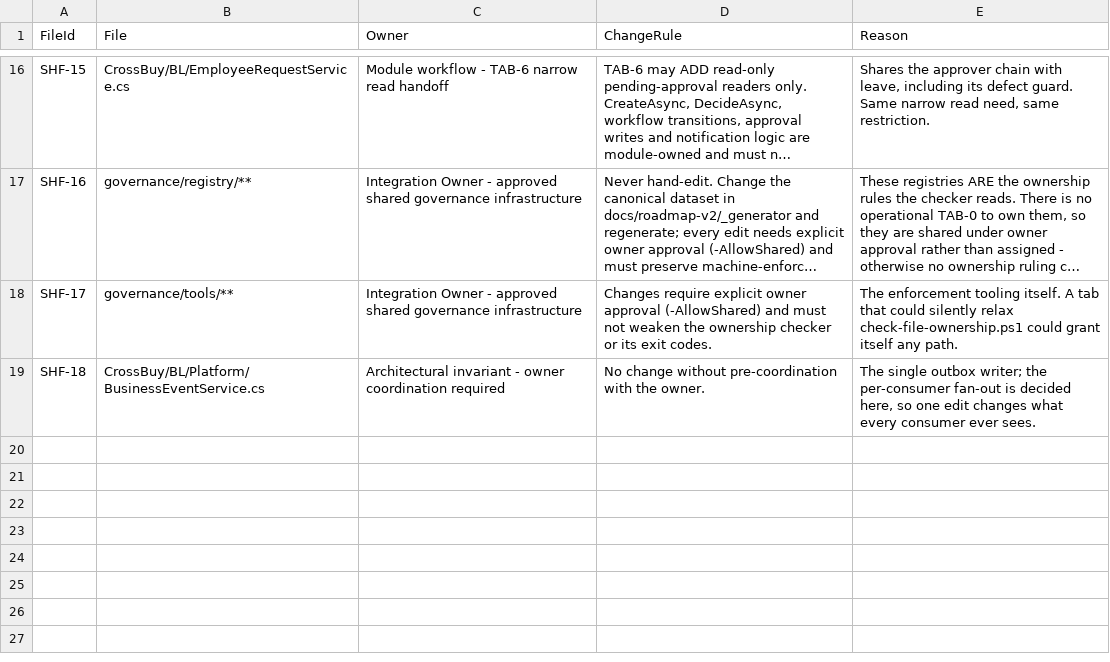
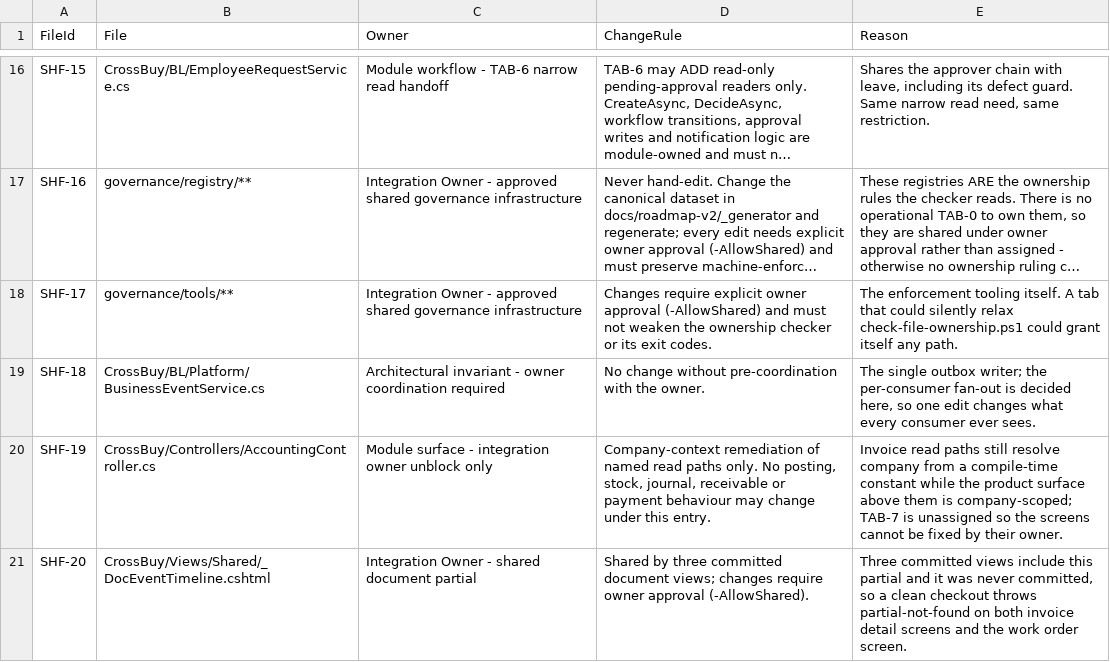
Before and after one commit to ahmedzakareya/CrossBussines, a CSV file: docs/roadmap-v2/roadmap-v2-shared-files.csv, drawn as a sheet; only a part is shown, gaps mark what is left out; long unchanged cells end in …; the diff names each change by its address in the sheet, - before the commit and + after, or states it on an @@ line.

```diff
--- a/docs/roadmap-v2/roadmap-v2-shared-files.csv
+++ b/docs/roadmap-v2/roadmap-v2-shared-files.csv
+row 20: SHF-19 | CrossBuy/Controllers/AccountingController.cs | Module surface - integration owner unblock only | Company-context remediation of named read paths only. No posting, stock, journal, receivable or payment behaviour may change under this entry. | Invoice read paths still resolve company from a compile-time constant while the product surface above them is company-scoped; TAB-7 is unassigned so the screens cannot be fixed by their owner.
+row 21: SHF-20 | CrossBuy/Views/Shared/_DocEventTimeline.cshtml | Integration Owner - shared document partial | Shared by three committed document views; changes require owner approval (-AllowShared). | Three committed views include this partial and it was never committed, so a clean checkout throws partial-not-found on both invoice detail screens and the work order screen.
```
Also changed, not shown: 3 other files.
